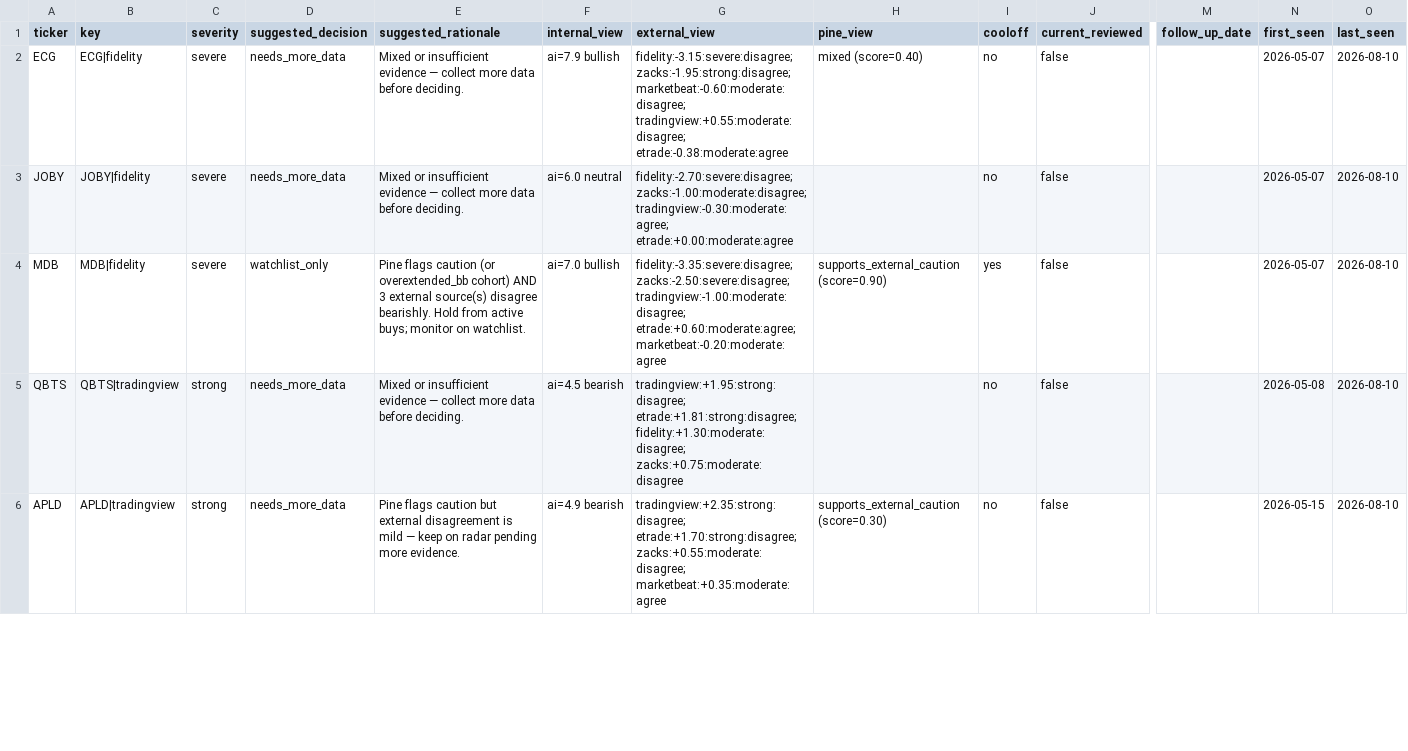
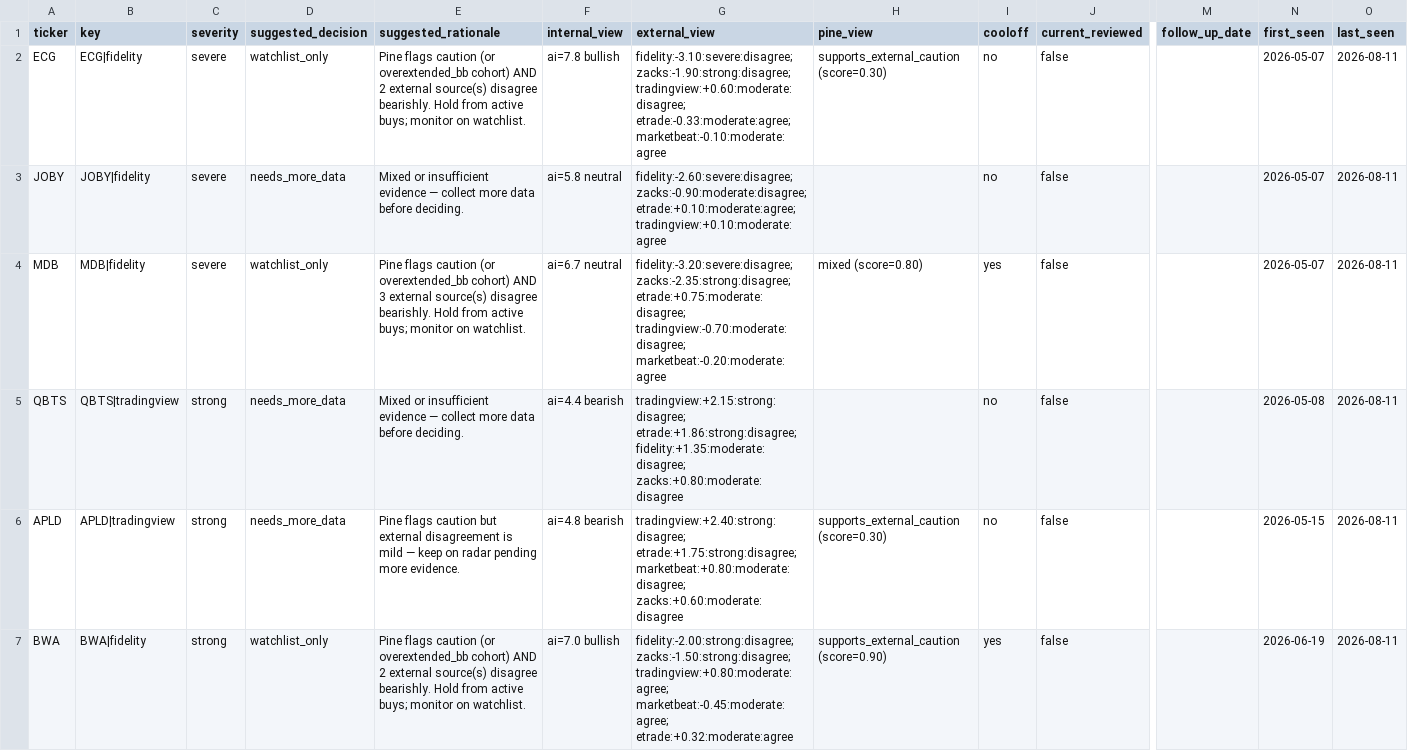
Before and after one commit to stdeplock-prog/ai-stock-rankings, a CSV file: data/reports/disagreement_queue_review.csv, drawn as a sheet; only a part is shown, gaps mark what is left out; rows hold the shown columns only; the diff covers the shown part only; the diff names each change by its address in the sheet, - before the commit and + after, or states it on an @@ line.

```diff
--- a/data/reports/disagreement_queue_review.csv
+++ b/data/reports/disagreement_queue_review.csv
-D2 (suggested_decision): needs_more_data
+D2 (suggested_decision): watchlist_only
-E2 (suggested_rationale): Mixed or insufficient evidence — collect more data before deciding.
+E2 (suggested_rationale): Pine flags caution (or overextended_bb cohort) AND 2 external source(s) disagree bearishly. Hold from active buys; monitor on watchlist.
-F2 (internal_view): ai=7.9 bullish
+F2 (internal_view): ai=7.8 bullish
-G2 (external_view): fidelity:-3.15:severe:disagree; zacks:-1.95:strong:disagree; marketbeat:-0.60:moderate:disagree; tradingview:+0.55:moderate:disagree; etrade:-0.38:moderate:agree
+G2 (external_view): fidelity:-3.10:severe:disagree; zacks:-1.90:strong:disagree; tradingview:+0.60:moderate:disagree; etrade:-0.33:moderate:agree; marketbeat:-0.10:moderate:agree
-H2 (pine_view): mixed (score=0.40)
+H2 (pine_view): supports_external_caution (score=0.30)
-O2:O6 (last_seen): 2026-08-10
+O2:O6 (last_seen): 2026-08-11
-F3 (internal_view): ai=6.0 neutral
+F3 (internal_view): ai=5.8 neutral
-G3 (external_view): fidelity:-2.70:severe:disagree; zacks:-1.00:moderate:disagree; tradingview:-0.30:moderate:agree; etrade:+0.00:moderate:agree
+G3 (external_view): fidelity:-2.60:severe:disagree; zacks:-0.90:moderate:disagree; etrade:+0.10:moderate:agree; tradingview:+0.10:moderate:agree
-F4 (internal_view): ai=7.0 bullish
+F4 (internal_view): ai=6.7 neutral
-G4 (external_view): fidelity:-3.35:severe:disagree; zacks:-2.50:severe:disagree; tradingview:-1.00:moderate:disagree; etrade:+0.60:moderate:agree; marketbeat:-0.20:moderate:agree
+G4 (external_view): fidelity:-3.20:severe:disagree; zacks:-2.35:strong:disagree; etrade:+0.75:moderate:disagree; tradingview:-0.70:moderate:disagree; marketbeat:-0.20:moderate:agree
-H4 (pine_view): supports_external_caution (score=0.90)
+H4 (pine_view): mixed (score=0.80)
-F5 (internal_view): ai=4.5 bearish
+F5 (internal_view): ai=4.4 bearish
-G5 (external_view): tradingview:+1.95:strong:disagree; etrade:+1.81:strong:disagree; fidelity:+1.30:moderate:disagree; zacks:+0.75:moderate:disagree
+G5 (external_view): tradingview:+2.15:strong:disagree; etrade:+1.86:strong:disagree; fidelity:+1.35:moderate:disagree; zacks:+0.80:moderate:disagree
-F6 (internal_view): ai=4.9 bearish
+F6 (internal_view): ai=4.8 bearish
-G6 (external_view): tradingview:+2.35:strong:disagree; etrade:+1.70:strong:disagree; zacks:+0.55:moderate:disagree; marketbeat:+0.35:moderate:agree
+G6 (external_view): tradingview:+2.40:strong:disagree; etrade:+1.75:strong:disagree; marketbeat:+0.80:moderate:disagree; zacks:+0.60:moderate:disagree
+row 7: BWA | BWA|fidelity | strong | watchlist_only | Pine flags caution (or overextended_bb cohort) AND 2 external source(s) disagree bearishly. Hold from active buys; monitor on watchlist. | ai=7.0 bullish | fidelity:-2.00:strong:disagree; zacks:-1.50:strong:disagree; tradingview:+0.80:moderate:agree; marketbeat:-0.45:moderate:agree; etrade:+0.32:moderate:agree | supports_external_caution (score=0.90) | yes | false |  | 2026-06-19 | 2026-08-11
```
Also changed, not shown: 2 removed rows and 27 edited cells elsewhere in this file, data/processed/catalysts.csv, data/processed/scoring_outputs/rankings_daily_open.csv, 53 other files.
